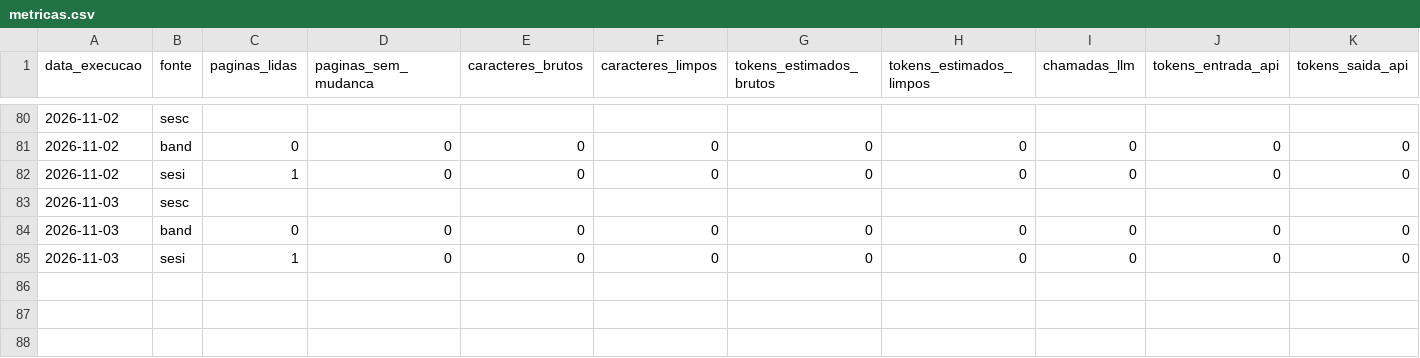
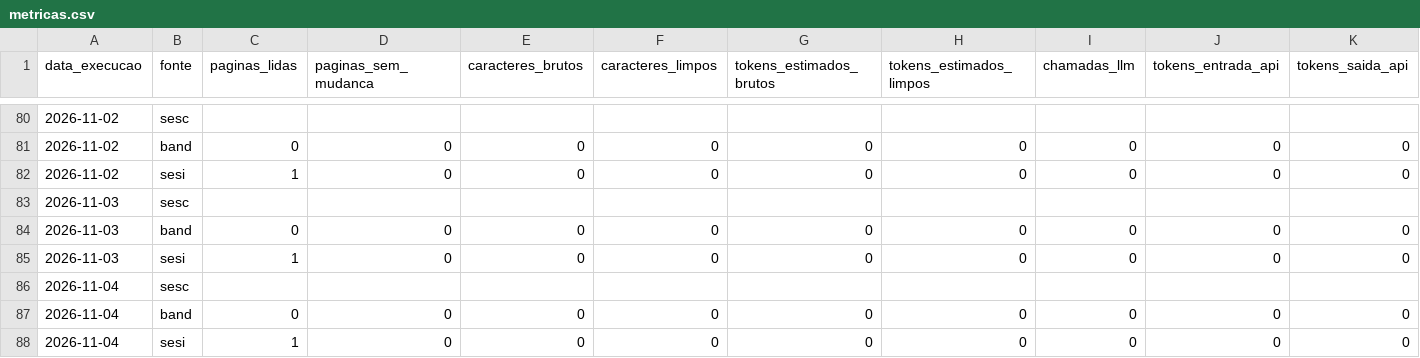
Before and after one commit to Steser23/eventos-sorocaba, a CSV file: data/metricas.csv, drawn as a sheet; only a part is shown, gaps mark what is left out; rows hold the shown columns only; the diff names each change by its address in the sheet, - before the commit and + after, or states it on an @@ line.

```diff
--- a/data/metricas.csv
+++ b/data/metricas.csv
+row 86: 2026-11-04 | sesc
+row 87: 2026-11-04 | band | 0 | 0 | 0 | 0 | 0 | 0 | 0 | 0 | 0
+row 88: 2026-11-04 | sesi | 1 | 0 | 0 | 0 | 0 | 0 | 0 | 0 | 0
```
Also changed, not shown: 1 other file.
